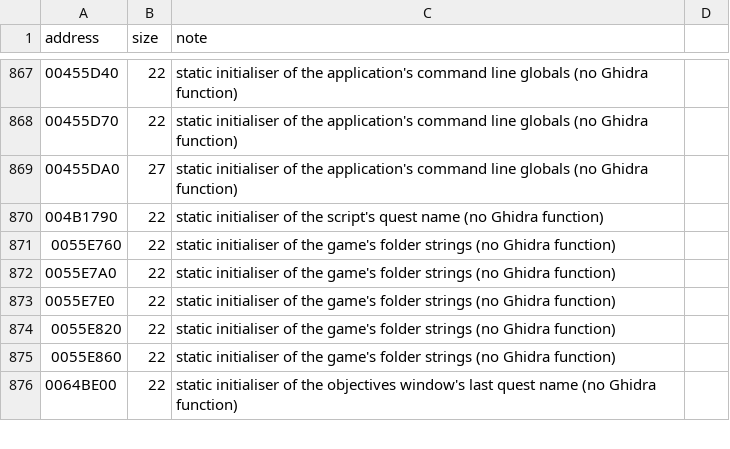
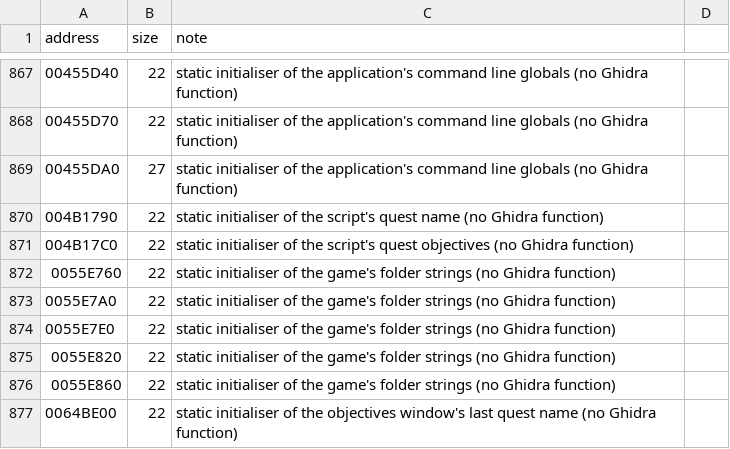
Before and after one commit to DoctorGester/ei-rebuild, a CSV file: config/extra_function_sizes.csv, drawn as a sheet; only a part is shown, gaps mark what is left out; the diff names each change by its address in the sheet, - before the commit and + after, or states it on an @@ line.

```diff
--- a/config/extra_function_sizes.csv
+++ b/config/extra_function_sizes.csv
+row 871: 004B17C0 | 22 | static initialiser of the script's quest objectives (no Ghidra function)
```
Also changed, not shown: config/named_data.csv, 6 other files.
